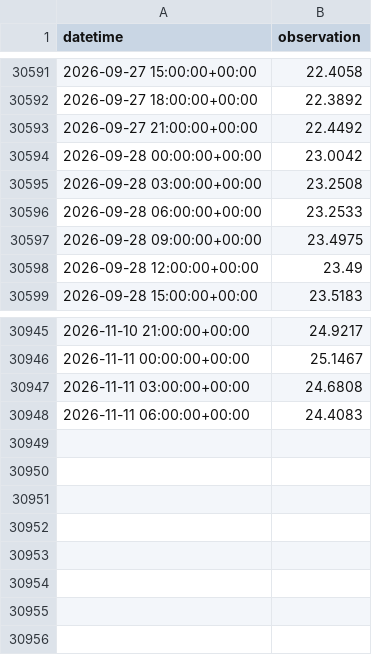
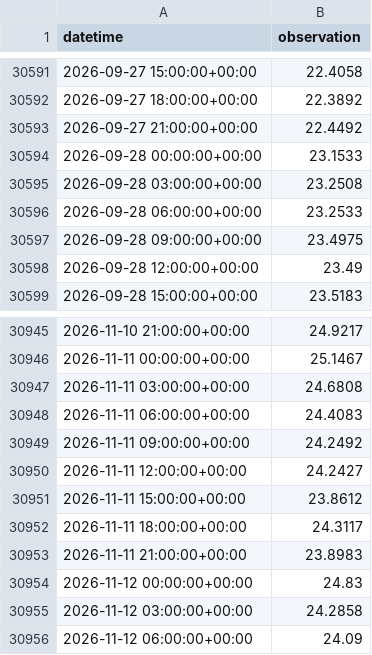
Before and after one commit to kilo-uhh/kilo-uhh.github.io, a CSV file: hilo-forecast/forecast/archive/obs_3h.csv, drawn as a sheet; only a part is shown, gaps mark what is left out.

```diff
--- a/hilo-forecast/forecast/archive/obs_3h.csv
+++ b/hilo-forecast/forecast/archive/obs_3h.csv
@@ -30593,3 +30593,3 @@ datetime,observation
 2026-09-27 21:00:00+00:00,22.4492
-2026-09-28 00:00:00+00:00,23.0042
+2026-09-28 00:00:00+00:00,23.1533
 2026-09-28 03:00:00+00:00,23.2508
@@ -30948 +30948,9 @@ datetime,observation
 2026-11-11 06:00:00+00:00,24.4083
+2026-11-11 09:00:00+00:00,24.2492
+2026-11-11 12:00:00+00:00,24.2427
+2026-11-11 15:00:00+00:00,23.8612
+2026-11-11 18:00:00+00:00,24.3117
+2026-11-11 21:00:00+00:00,23.8983
+2026-11-12 00:00:00+00:00,24.83
+2026-11-12 03:00:00+00:00,24.2858
+2026-11-12 06:00:00+00:00,24.09
```
Also changed, not shown: hilo-forecast/forecast/archive/issues.csv, hilo-forecast/forecast/archive/roms.csv, 2 other files.
